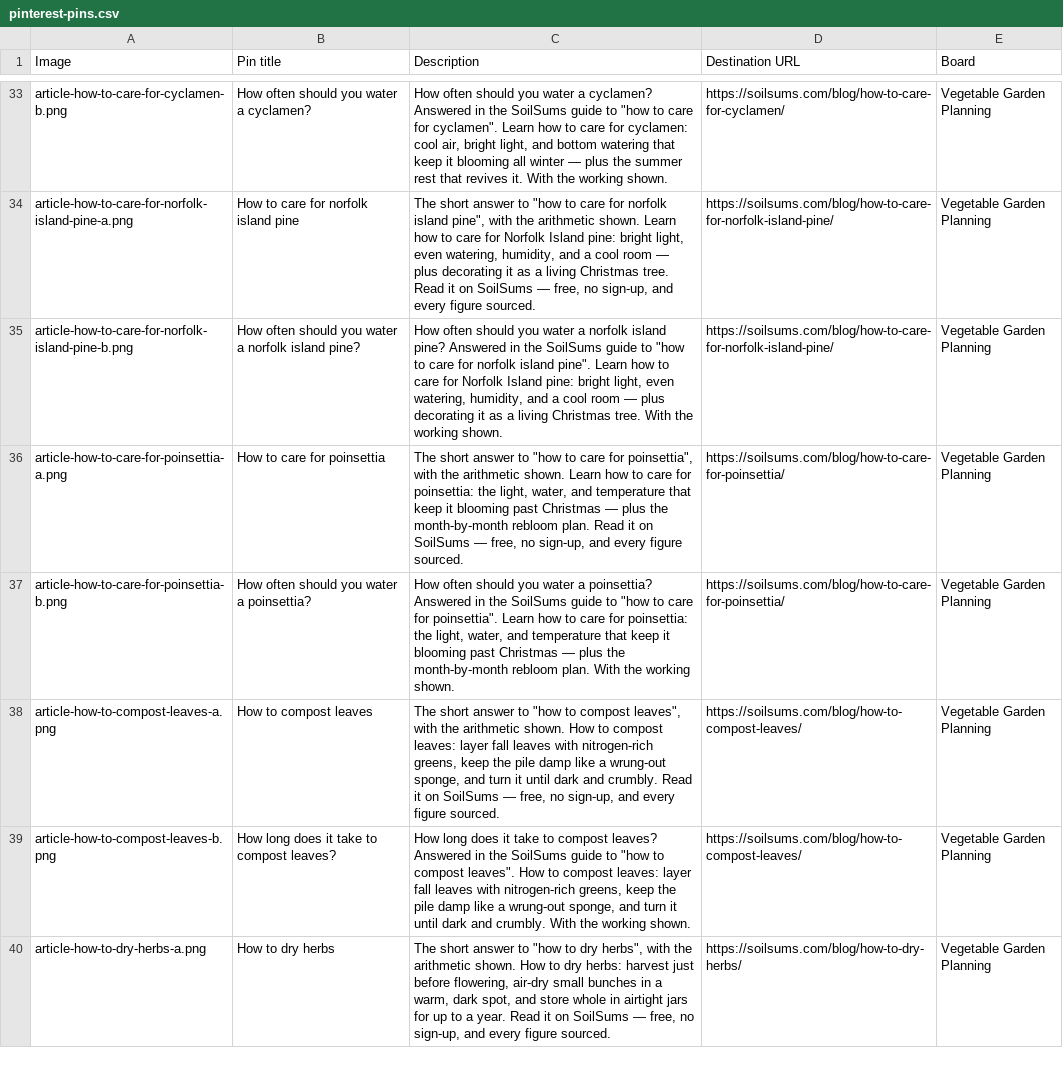
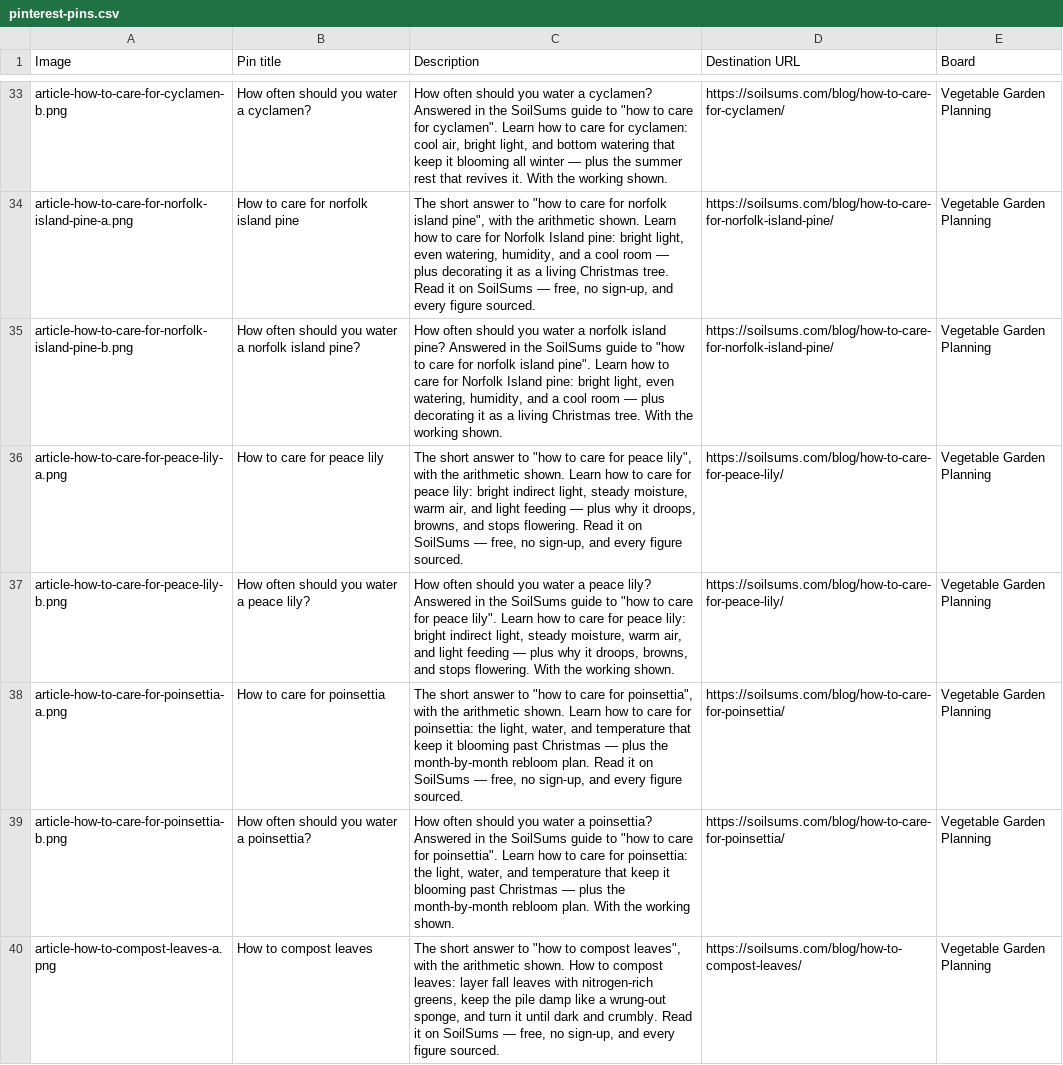
Before and after one commit to muzamil411/soilsums, a CSV file: docs/pinterest-pins.csv, drawn as a sheet; only a part is shown, gaps mark what is left out; the shorter side is filled out with more unchanged rows.

Commit message:
Add article: How to Care for Peace Lily (daily article 2026-11-18)

```diff
--- a/docs/pinterest-pins.csv
+++ b/docs/pinterest-pins.csv
@@ -35,2 +35,4 @@ article-how-to-care-for-norfolk-island-pine-a.png,How to care for norfolk island
 article-how-to-care-for-norfolk-island-pine-b.png,How often should you water a norfolk island pine?,"How often should you water a norfolk island pine? Answered in the SoilSums guide to ""how to care for norfolk island pine"". Learn how to care for Norfolk Island pine: bright light, even watering, humidity, and a cool room — plus decorating it as a living Christmas tree. With the working shown.",https://soilsums.com/blog/how-to-care-for-norfolk-island-pine/,Vegetable Garden Planning
+article-how-to-care-for-peace-lily-a.png,How to care for peace lily,"The short answer to ""how to care for peace lily"", with the arithmetic shown. Learn how to care for peace lily: bright indirect light, steady moisture, warm air, and light feeding — plus why it droops, browns, and stops flowering. Read it on SoilSums — free, no sign-up, and every figure sourced.",https://soilsums.com/blog/how-to-care-for-peace-lily/,Vegetable Garden Planning
+article-how-to-care-for-peace-lily-b.png,How often should you water a peace lily?,"How often should you water a peace lily? Answered in the SoilSums guide to ""how to care for peace lily"". Learn how to care for peace lily: bright indirect light, steady moisture, warm air, and light feeding — plus why it droops, browns, and stops flowering. With the working shown.",https://soilsums.com/blog/how-to-care-for-peace-lily/,Vegetable Garden Planning
 article-how-to-care-for-poinsettia-a.png,How to care for poinsettia,"The short answer to ""how to care for poinsettia"", with the arithmetic shown. Learn how to care for poinsettia: the light, water, and temperature that keep it blooming past Christmas — plus the month-by-month rebloom plan. Read it on SoilSums — free, no sign-up, and every figure sourced.",https://soilsums.com/blog/how-to-care-for-poinsettia/,Vegetable Garden Planning
```
Also changed, not shown: 3 other files.
